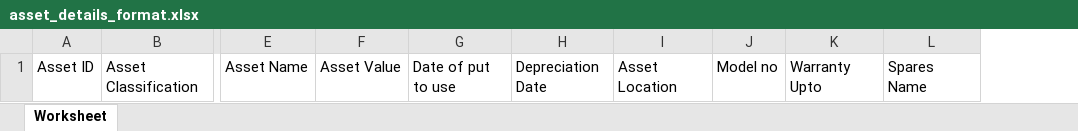
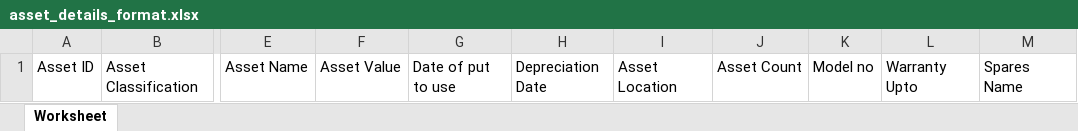
Before and after one commit to FeatherTechnology/as_motors, an Excel workbook: uploads/bulkimport/asset_details_format.xlsx, sheet Worksheet, drawn as a sheet; only a part is shown, gaps mark what is left out; values as stored, in another font and other column widths than the file's, no borders; the diff names each change by its address in the sheet, - before the commit and + after, or states it on an @@ line.

Commit message:
changes in asset details

```diff
--- a/uploads/bulkimport/asset_details_format.xlsx (sheet Worksheet)
+++ b/uploads/bulkimport/asset_details_format.xlsx (sheet Worksheet)
+column J, row 1: Asset Count
```
Also changed, not shown: 4 other files.
